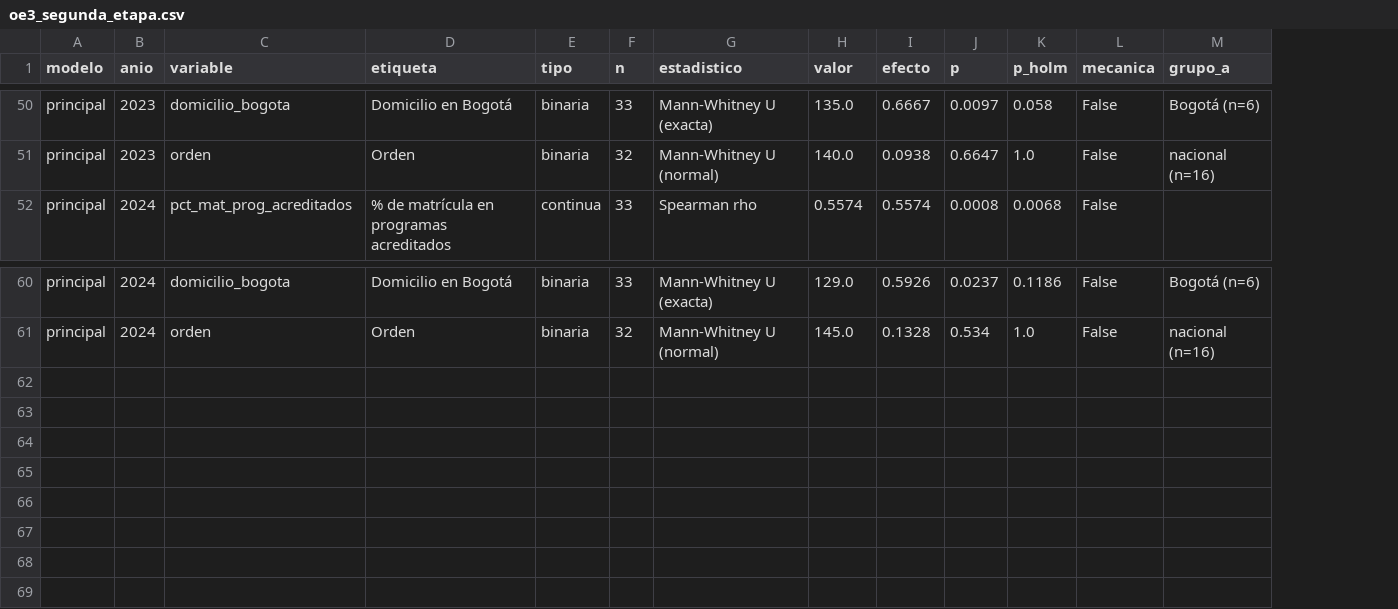
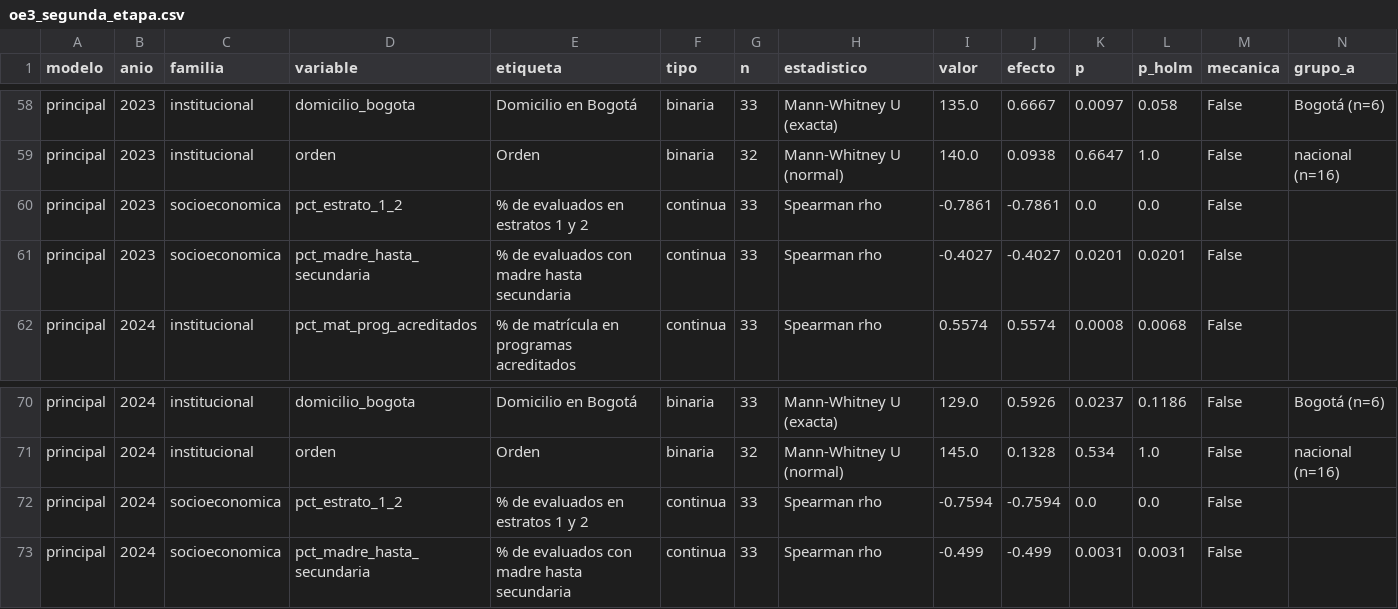
Before and after one commit to isabellaalvarezdiaz-lab/Proyecto-Observatorio-Datos-de-Educacion-en-Colombia, a CSV file: resultados/oe3_segunda_etapa.csv, drawn as a sheet; only a part is shown, gaps mark what is left out; rows hold the shown columns only; the diff covers the shown part only; the diff names each change by its address in the sheet, - before the commit and + after, or states it on an @@ line.

```diff
--- a/resultados/oe3_segunda_etapa.csv
+++ b/resultados/oe3_segunda_etapa.csv
+column C (familia), rows 58-59: institucional | institucional; row 62: institucional; rows 70-71: institucional | institucional
+row 60: principal | 2023 | socioeconomica | pct_estrato_1_2 | % de evaluados en estratos 1 y 2 | continua | 33 | Spearman rho | -0.7861 | -0.7861 | 0.0 | 0.0 | False
+row 61: principal | 2023 | socioeconomica | pct_madre_hasta_secundaria | % de evaluados con madre hasta secundaria | continua | 33 | Spearman rho | -0.4027 | -0.4027 | 0.0201 | 0.0201 | False
+row 72: principal | 2024 | socioeconomica | pct_estrato_1_2 | % de evaluados en estratos 1 y 2 | continua | 33 | Spearman rho | -0.7594 | -0.7594 | 0.0 | 0.0 | False
+row 73: principal | 2024 | socioeconomica | pct_madre_hasta_secundaria | % de evaluados con madre hasta secundaria | continua | 33 | Spearman rho | -0.499 | -0.499 | 0.0031 | 0.0031 | False
```
Also changed, not shown: 8 added rows elsewhere in this file, resultados/caracteristicas_universidades.csv, 12 other files.
